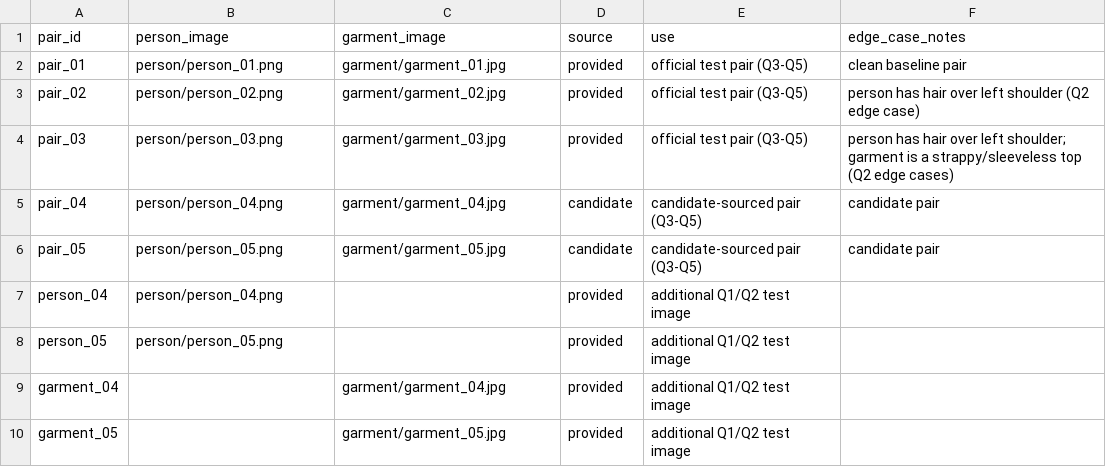
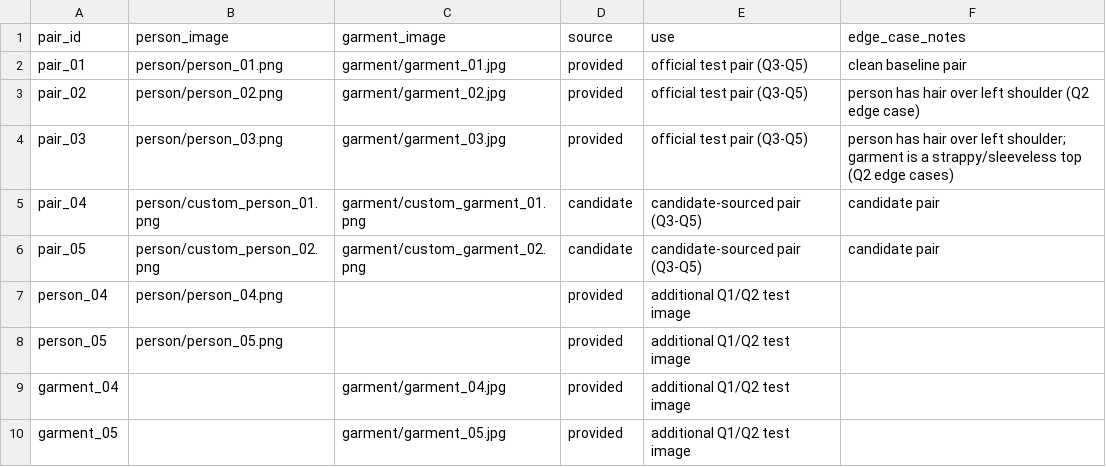
Before and after one commit to b-i-j-a-y/SDE_Intern_Assessment, a CSV file: q4/pairs_manifest.csv, drawn as a sheet.

Commit message:
Update manifest to use custom candidate pairs

```diff
--- a/q4/pairs_manifest.csv
+++ b/q4/pairs_manifest.csv
@@ -4,4 +4,4 @@ pair_02,person/person_02.png,garment/garment_02.jpg,provided,official test pair
 pair_03,person/person_03.png,garment/garment_03.jpg,provided,official test pair (Q3-Q5),person has hair over left shoulder; garment is a strappy/sleeveless top (Q2 edge cases)
-pair_04,person/person_04.png,garment/garment_04.jpg,candidate,candidate-sourced pair (Q3-Q5),candidate pair
-pair_05,person/person_05.png,garment/garment_05.jpg,candidate,candidate-sourced pair (Q3-Q5),candidate pair
+pair_04,person/custom_person_01.png,garment/custom_garment_01.png,candidate,candidate-sourced pair (Q3-Q5),candidate pair
+pair_05,person/custom_person_02.png,garment/custom_garment_02.png,candidate,candidate-sourced pair (Q3-Q5),candidate pair
 person_04,person/person_04.png,,provided,additional Q1/Q2 test image,
```
